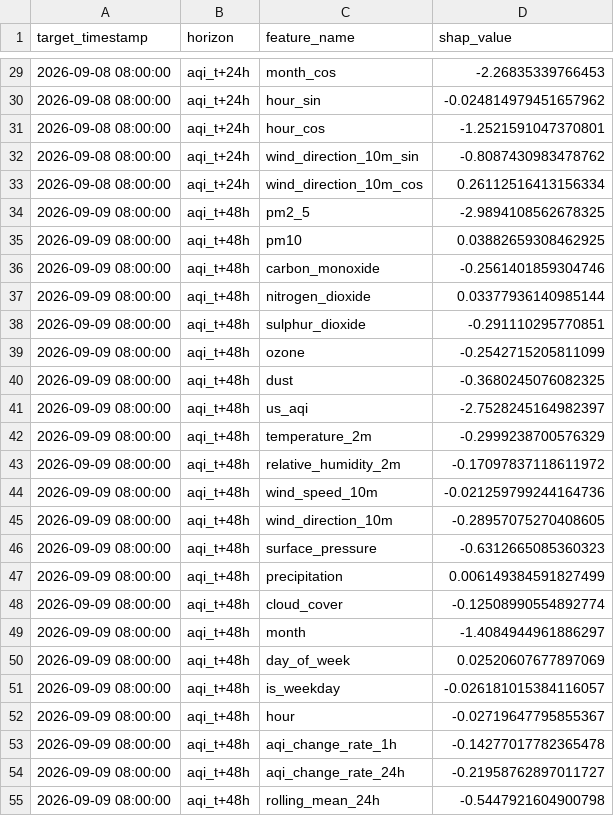
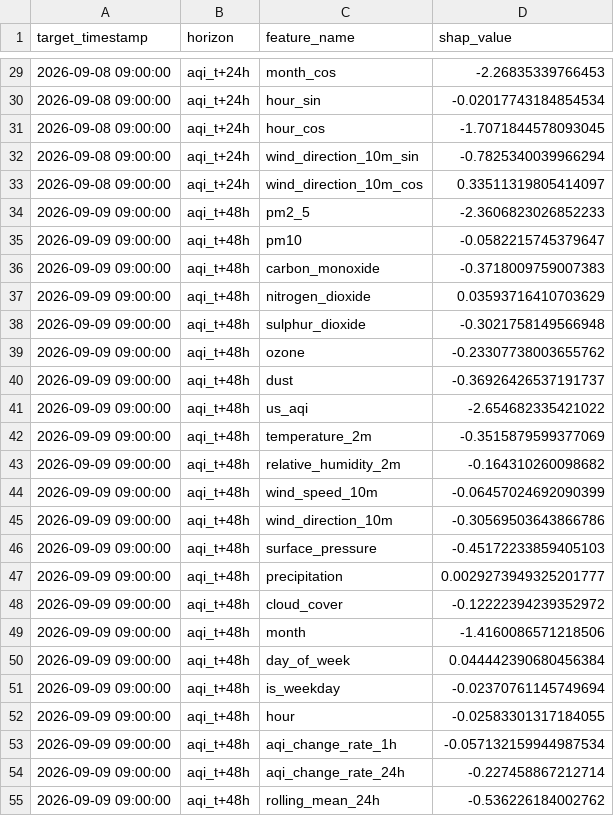
Before and after one commit to SyedAnasAzim/AQI-prediction, a CSV file: data/aqi_shap_values.csv, drawn as a sheet; only a part is shown, gaps mark what is left out; the diff covers the shown part only.

```diff
--- a/data/aqi_shap_values.csv
+++ b/data/aqi_shap_values.csv
@@ -29,27 +29,27 @@ target_timestamp,horizon,feature_name,shap_value
-2026-09-08 08:00:00,aqi_t+24h,month_cos,-2.26835339766453
-2026-09-08 08:00:00,aqi_t+24h,hour_sin,-0.024814979451657962
-2026-09-08 08:00:00,aqi_t+24h,hour_cos,-1.2521591047370801
-2026-09-08 08:00:00,aqi_t+24h,wind_direction_10m_sin,-0.8087430983478762
-2026-09-08 08:00:00,aqi_t+24h,wind_direction_10m_cos,0.26112516413156334
-2026-09-09 08:00:00,aqi_t+48h,pm2_5,-2.9894108562678325
-2026-09-09 08:00:00,aqi_t+48h,pm10,0.03882659308462925
-2026-09-09 08:00:00,aqi_t+48h,carbon_monoxide,-0.2561401859304746
-2026-09-09 08:00:00,aqi_t+48h,nitrogen_dioxide,0.03377936140985144
-2026-09-09 08:00:00,aqi_t+48h,sulphur_dioxide,-0.291110295770851
-2026-09-09 08:00:00,aqi_t+48h,ozone,-0.2542715205811099
-2026-09-09 08:00:00,aqi_t+48h,dust,-0.3680245076082325
-2026-09-09 08:00:00,aqi_t+48h,us_aqi,-2.7528245164982397
-2026-09-09 08:00:00,aqi_t+48h,temperature_2m,-0.2999238700576329
-2026-09-09 08:00:00,aqi_t+48h,relative_humidity_2m,-0.17097837118611972
-2026-09-09 08:00:00,aqi_t+48h,wind_speed_10m,-0.021259799244164736
-2026-09-09 08:00:00,aqi_t+48h,wind_direction_10m,-0.28957075270408605
-2026-09-09 08:00:00,aqi_t+48h,surface_pressure,-0.6312665085360323
-2026-09-09 08:00:00,aqi_t+48h,precipitation,0.006149384591827499
-2026-09-09 08:00:00,aqi_t+48h,cloud_cover,-0.12508990554892774
-2026-09-09 08:00:00,aqi_t+48h,month,-1.4084944961886297
-2026-09-09 08:00:00,aqi_t+48h,day_of_week,0.02520607677897069
-2026-09-09 08:00:00,aqi_t+48h,is_weekday,-0.026181015384116057
-2026-09-09 08:00:00,aqi_t+48h,hour,-0.02719647795855367
-2026-09-09 08:00:00,aqi_t+48h,aqi_change_rate_1h,-0.14277017782365478
-2026-09-09 08:00:00,aqi_t+48h,aqi_change_rate_24h,-0.21958762897011727
-2026-09-09 08:00:00,aqi_t+48h,rolling_mean_24h,-0.5447921604900798
+2026-09-08 09:00:00,aqi_t+24h,month_cos,-2.26835339766453
+2026-09-08 09:00:00,aqi_t+24h,hour_sin,-0.02017743184854534
+2026-09-08 09:00:00,aqi_t+24h,hour_cos,-1.7071844578093045
+2026-09-08 09:00:00,aqi_t+24h,wind_direction_10m_sin,-0.7825340039966294
+2026-09-08 09:00:00,aqi_t+24h,wind_direction_10m_cos,0.33511319805414097
+2026-09-09 09:00:00,aqi_t+48h,pm2_5,-2.3606823026852233
+2026-09-09 09:00:00,aqi_t+48h,pm10,-0.0582215745379647
+2026-09-09 09:00:00,aqi_t+48h,carbon_monoxide,-0.3718009759007383
+2026-09-09 09:00:00,aqi_t+48h,nitrogen_dioxide,0.03593716410703629
+2026-09-09 09:00:00,aqi_t+48h,sulphur_dioxide,-0.3021758149566948
+2026-09-09 09:00:00,aqi_t+48h,ozone,-0.23307738003655762
+2026-09-09 09:00:00,aqi_t+48h,dust,-0.36926426537191737
+2026-09-09 09:00:00,aqi_t+48h,us_aqi,-2.654682335421022
+2026-09-09 09:00:00,aqi_t+48h,temperature_2m,-0.3515879599377069
+2026-09-09 09:00:00,aqi_t+48h,relative_humidity_2m,-0.164310260098682
+2026-09-09 09:00:00,aqi_t+48h,wind_speed_10m,-0.06457024692090399
+2026-09-09 09:00:00,aqi_t+48h,wind_direction_10m,-0.30569503643866786
+2026-09-09 09:00:00,aqi_t+48h,surface_pressure,-0.45172233859405103
+2026-09-09 09:00:00,aqi_t+48h,precipitation,0.0029273949325201777
+2026-09-09 09:00:00,aqi_t+48h,cloud_cover,-0.12222394239352972
+2026-09-09 09:00:00,aqi_t+48h,month,-1.4160086571218506
+2026-09-09 09:00:00,aqi_t+48h,day_of_week,0.044442390680456384
+2026-09-09 09:00:00,aqi_t+48h,is_weekday,-0.02370761145749694
+2026-09-09 09:00:00,aqi_t+48h,hour,-0.02583301317184055
+2026-09-09 09:00:00,aqi_t+48h,aqi_change_rate_1h,-0.057132159944987534
+2026-09-09 09:00:00,aqi_t+48h,aqi_change_rate_24h,-0.227458867212714
+2026-09-09 09:00:00,aqi_t+48h,rolling_mean_24h,-0.536226184002762
```
Also changed, not shown: 145 edited cells elsewhere in this file, predictions_log.csv.
